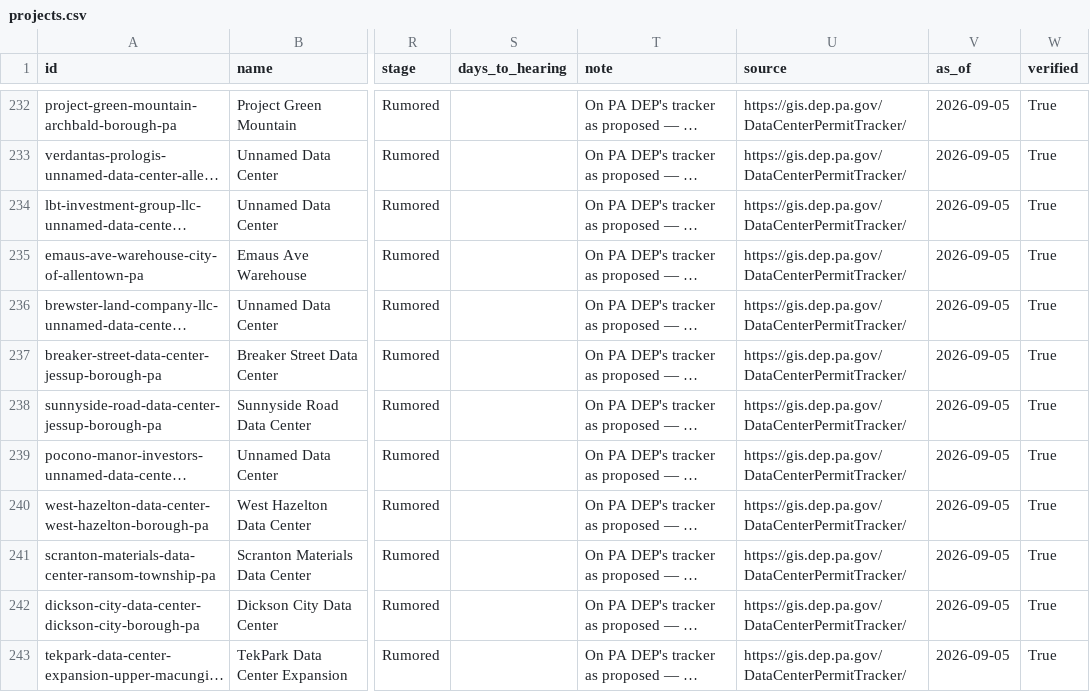
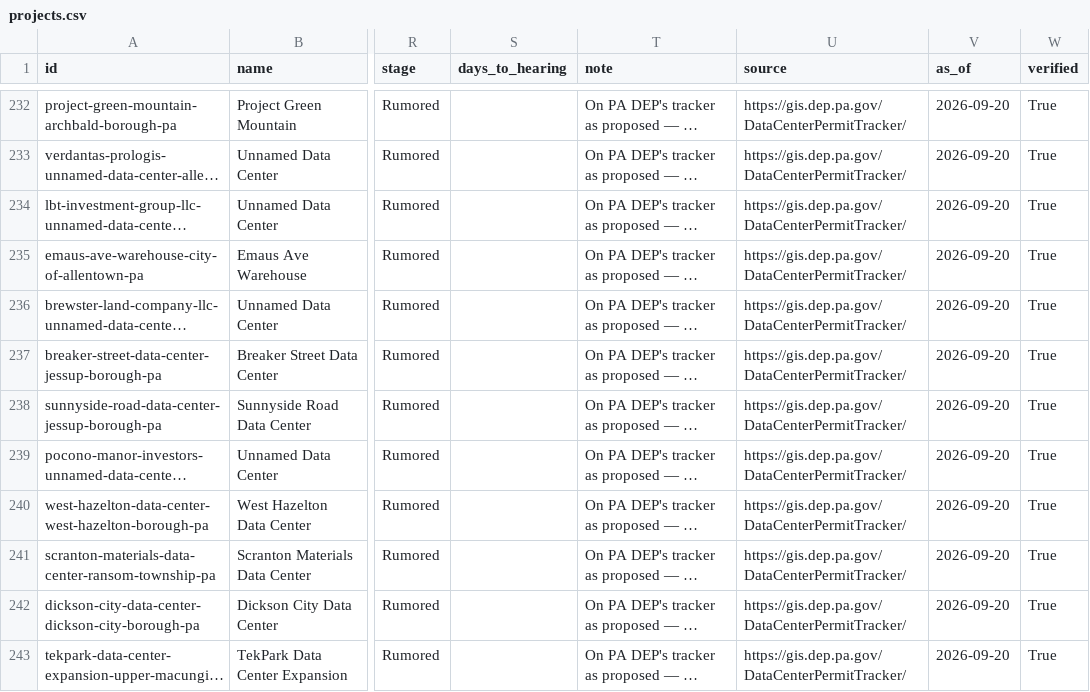
Before and after one commit to MickB74/AIGridTracker, a CSV file: web/data/projects.csv, drawn as a sheet; only a part is shown, gaps mark what is left out; long unchanged cells end in …; the diff covers the shown part only; the diff names each change by its address in the sheet, - before the commit and + after, or states it on an @@ line.

```diff
--- a/web/data/projects.csv
+++ b/web/data/projects.csv
-V232:V243 (as_of): 2026-09-05
+V232:V243 (as_of): 2026-09-20
```
Also changed, not shown: 3 added rows and 41 edited cells elsewhere in this file, data/external/pa_dep_projects.csv, 54 other files.
